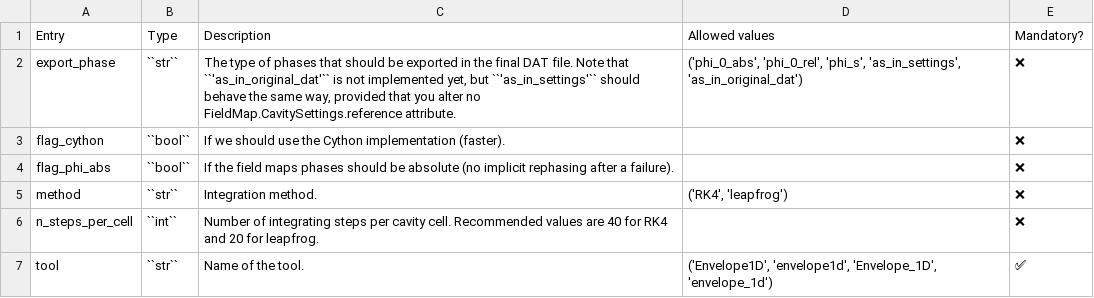
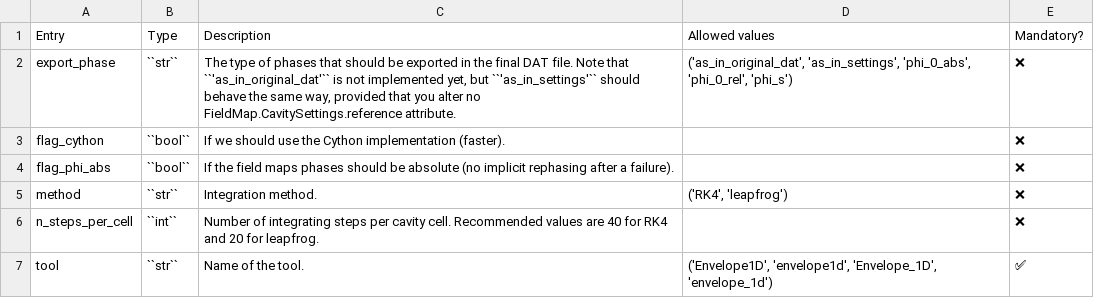
Before and after one commit to AdrienPlacais/LightWin, a CSV file: docs/manual/configuration_entries/beam_calculator_envelope_1d.csv, drawn as a sheet.

Commit message:
updated the CSV configuration files

```diff
--- a/docs/manual/configuration_entries/beam_calculator_envelope_1d.csv
+++ b/docs/manual/configuration_entries/beam_calculator_envelope_1d.csv
@@ -1,3 +1,3 @@
 Entry,Type,Description,Allowed values,Mandatory?
-export_phase,``str``,"The type of phases that should be exported in the final DAT file. Note that ``'as_in_original_dat'`` is not implemented yet, but ``'as_in_settings'`` should behave the same way, provided that you alter no FieldMap.CavitySettings.reference attribute.","('phi_0_abs', 'phi_0_rel', 'phi_s', 'as_in_settings', 'as_in_original_dat')",❌
+export_phase,``str``,"The type of phases that should be exported in the final DAT file. Note that ``'as_in_original_dat'`` is not implemented yet, but ``'as_in_settings'`` should behave the same way, provided that you alter no FieldMap.CavitySettings.reference attribute.","('as_in_original_dat', 'as_in_settings', 'phi_0_abs', 'phi_0_rel', 'phi_s')",❌
 flag_cython,``bool``,If we should use the Cython implementation (faster).,,❌
```
Also changed, not shown: docs/manual/configuration_entries/beam_calculator_envelope_3d.csv, docs/manual/configuration_entries/beam_calculator_tracewin.csv.
